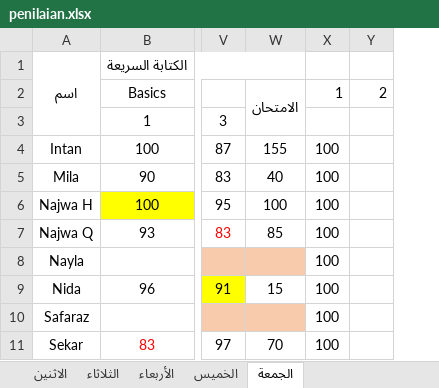
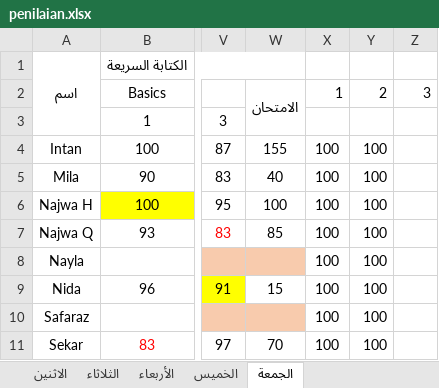
Before and after one commit to mzaini30/laptop, an Excel workbook: pesantren/modul-komputer-mabaiz/penilaian.xlsx, sheet الجمعة, drawn as a sheet; only a part is shown, gaps mark what is left out; values as stored, in another font and other column widths than the file's, no borders; removed rows and columns are numbered as before the commit, all else as after; the diff names each change by its address in the sheet, - before the commit and + after, or states it on an @@ line.

Commit message:
penilaian

```diff
--- a/pesantren/modul-komputer-mabaiz/penilaian.xlsx (sheet الجمعة)
+++ b/pesantren/modul-komputer-mabaiz/penilaian.xlsx (sheet الجمعة)
-column Y, row 2: 2
+column Y, rows 2-11: 2 |  | 100 | 100 | 100 | 100 | 100 | 100 | 100 | 100
+column Z, row 2: 3
```
